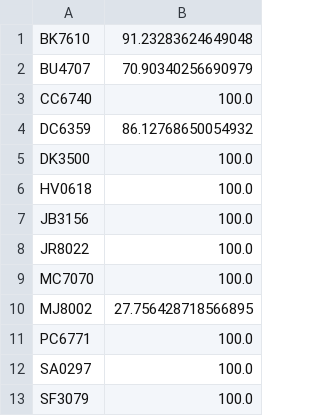
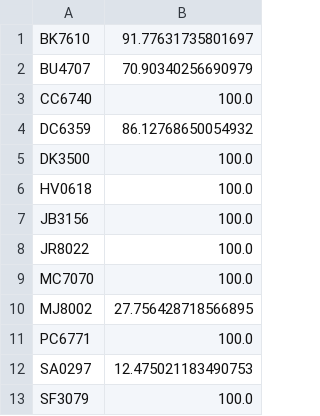
Before and after one commit to mesegur1/bar_crawl_data, a CSV file: hdc_output.csv, drawn as a sheet.

```diff
--- a/hdc_output.csv
+++ b/hdc_output.csv
@@ -1,2 +1,2 @@
-BK7610,91.23283624649048
+BK7610,91.77631735801697
 BU4707,70.90340256690979
@@ -11,3 +11,3 @@ MJ8002,27.756428718566895
 PC6771,100.0
-SA0297,100.0
+SA0297,12.475021183490753
 SF3079,100.0
```
Also changed, not shown: 2 other files.
